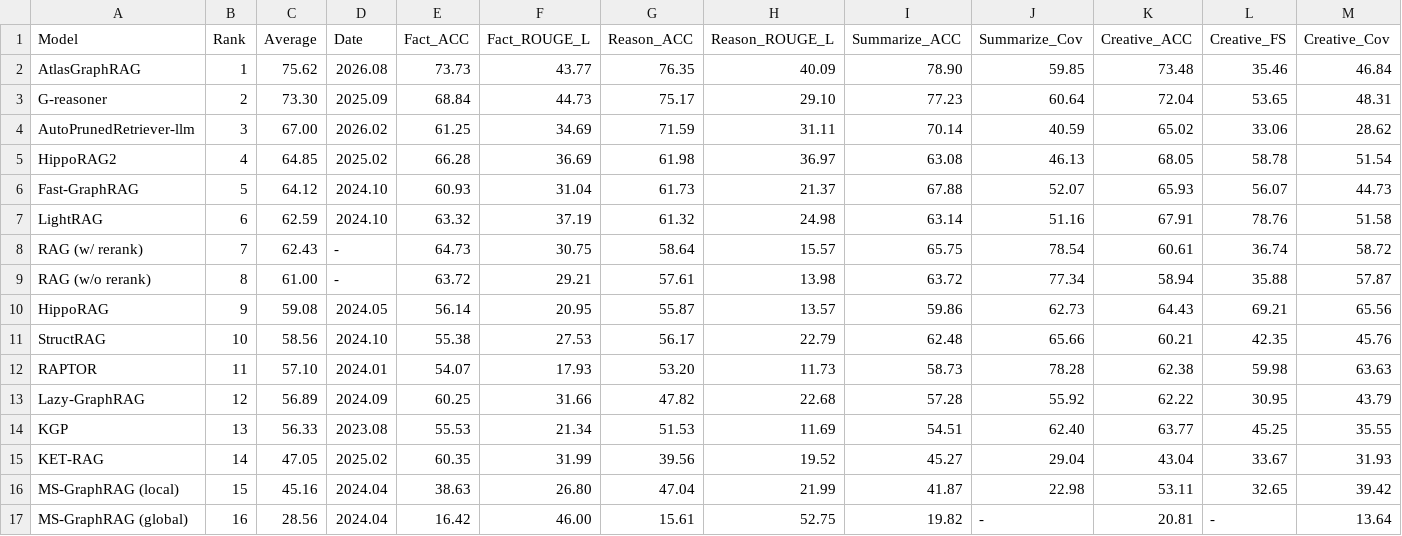
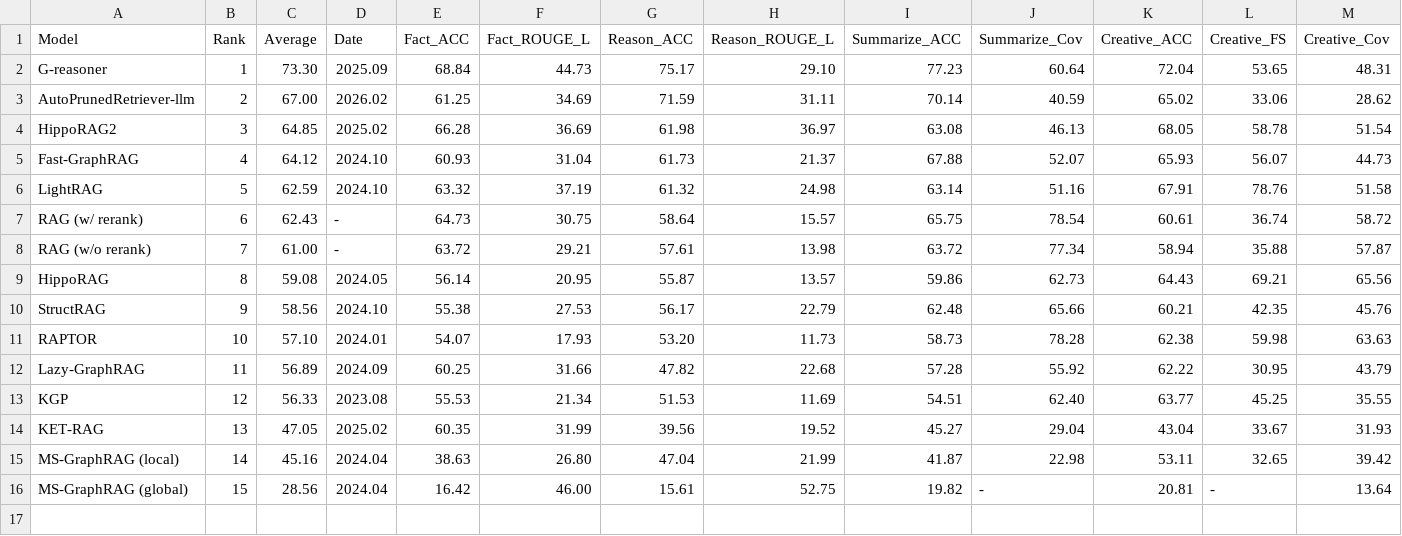
Before and after one commit to GraphRAG-Bench/GraphRAG-Bench.github.io, a CSV file: medical_data.csv, drawn as a sheet; only a part is shown; removed rows and columns are numbered as before the commit, all else as after; rows hold the shown columns only; the diff names each change by its address in the sheet, - before the commit and + after, or states it on an @@ line.

Commit message:
Revert "add AtlasGraphRAG"

```diff
--- a/medical_data.csv
+++ b/medical_data.csv
-row 2: AtlasGraphRAG | 1 | 75.62 | 2026.08 | 73.73 | 43.77 | 76.35 | 40.09 | 78.90 | 59.85 | 73.48 | 35.46 | 46.84
-B2 (Rank): 2
+B2 (Rank): 1
-B3 (Rank): 3
+B3 (Rank): 2
-B4 (Rank): 4
+B4 (Rank): 3
-B5 (Rank): 5
+B5 (Rank): 4
-B6 (Rank): 6
+B6 (Rank): 5
-B7 (Rank): 7
+B7 (Rank): 6
-B8 (Rank): 8
+B8 (Rank): 7
-B9 (Rank): 9
+B9 (Rank): 8
-B10 (Rank): 10
+B10 (Rank): 9
-B11 (Rank): 11
+B11 (Rank): 10
-B12 (Rank): 12
+B12 (Rank): 11
-B13 (Rank): 13
+B13 (Rank): 12
-B14 (Rank): 14
+B14 (Rank): 13
-B15 (Rank): 15
+B15 (Rank): 14
-B16 (Rank): 16
+B16 (Rank): 15
```
Also changed, not shown: story_data.csv.
